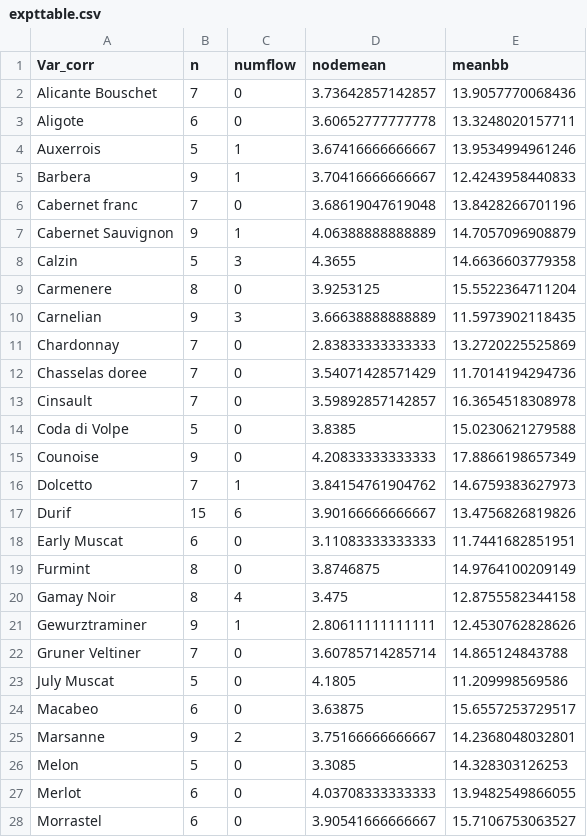
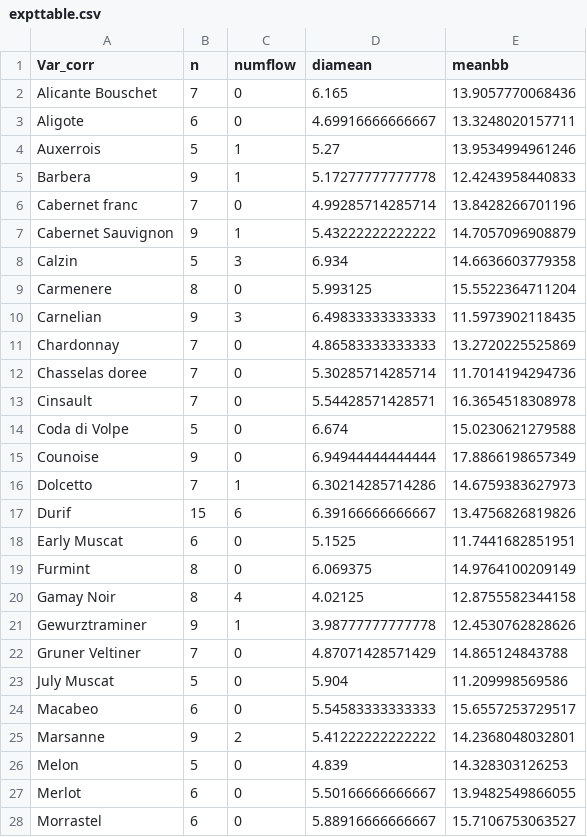
Before and after one commit to lizzieinvancouver/heattolerance, a CSV file: analyses/output/expttable.csv, drawn as a sheet; only a part is shown; the diff covers the shown part only.

```diff
--- a/analyses/output/expttable.csv
+++ b/analyses/output/expttable.csv
@@ -1,28 +1,28 @@
-"Var_corr","n","numflow","nodemean","meanbb"
-"Alicante Bouschet",7,0,3.73642857142857,13.9057770068436
-"Aligote",6,0,3.60652777777778,13.3248020157711
-"Auxerrois",5,1,3.67416666666667,13.9534994961246
-"Barbera",9,1,3.70416666666667,12.4243958440833
-"Cabernet franc",7,0,3.68619047619048,13.8428266701196
-"Cabernet Sauvignon",9,1,4.06388888888889,14.7057096908879
-"Calzin",5,3,4.3655,14.6636603779358
-"Carmenere",8,0,3.9253125,15.5522364711204
-"Carnelian",9,3,3.66638888888889,11.5973902118435
-"Chardonnay",7,0,2.83833333333333,13.2720225525869
-"Chasselas doree",7,0,3.54071428571429,11.7014194294736
-"Cinsault",7,0,3.59892857142857,16.3654518308978
-"Coda di Volpe",5,0,3.8385,15.0230621279588
-"Counoise",9,0,4.20833333333333,17.8866198657349
-"Dolcetto",7,1,3.84154761904762,14.6759383627973
-"Durif",15,6,3.90166666666667,13.4756826819826
-"Early Muscat",6,0,3.11083333333333,11.7441682851951
-"Furmint",8,0,3.8746875,14.9764100209149
-"Gamay Noir",8,4,3.475,12.8755582344158
-"Gewurztraminer",9,1,2.80611111111111,12.4530762828626
-"Gruner Veltiner",7,0,3.60785714285714,14.865124843788
-"July Muscat",5,0,4.1805,11.209998569586
-"Macabeo",6,0,3.63875,15.6557253729517
-"Marsanne",9,2,3.75166666666667,14.2368048032801
-"Melon",5,0,3.3085,14.328303126253
-"Merlot",6,0,4.03708333333333,13.9482549866055
-"Morrastel",6,0,3.90541666666667,15.7106753063527
+"Var_corr","n","numflow","diamean","meanbb"
+"Alicante Bouschet",7,0,6.165,13.9057770068436
+"Aligote",6,0,4.69916666666667,13.3248020157711
+"Auxerrois",5,1,5.27,13.9534994961246
+"Barbera",9,1,5.17277777777778,12.4243958440833
+"Cabernet franc",7,0,4.99285714285714,13.8428266701196
+"Cabernet Sauvignon",9,1,5.43222222222222,14.7057096908879
+"Calzin",5,3,6.934,14.6636603779358
+"Carmenere",8,0,5.993125,15.5522364711204
+"Carnelian",9,3,6.49833333333333,11.5973902118435
+"Chardonnay",7,0,4.86583333333333,13.2720225525869
+"Chasselas doree",7,0,5.30285714285714,11.7014194294736
+"Cinsault",7,0,5.54428571428571,16.3654518308978
+"Coda di Volpe",5,0,6.674,15.0230621279588
+"Counoise",9,0,6.94944444444444,17.8866198657349
+"Dolcetto",7,1,6.30214285714286,14.6759383627973
+"Durif",15,6,6.39166666666667,13.4756826819826
+"Early Muscat",6,0,5.1525,11.7441682851951
+"Furmint",8,0,6.069375,14.9764100209149
+"Gamay Noir",8,4,4.02125,12.8755582344158
+"Gewurztraminer",9,1,3.98777777777778,12.4530762828626
+"Gruner Veltiner",7,0,4.87071428571429,14.865124843788
+"July Muscat",5,0,5.904,11.209998569586
+"Macabeo",6,0,5.54583333333333,15.6557253729517
+"Marsanne",9,2,5.41222222222222,14.2368048032801
+"Melon",5,0,4.839,14.328303126253
+"Merlot",6,0,5.50166666666667,13.9482549866055
+"Morrastel",6,0,5.88916666666667,15.7106753063527
```
Also changed, not shown: 22 edited cells elsewhere in this file, analyses/output/corr_table.csv, 1 other file.
